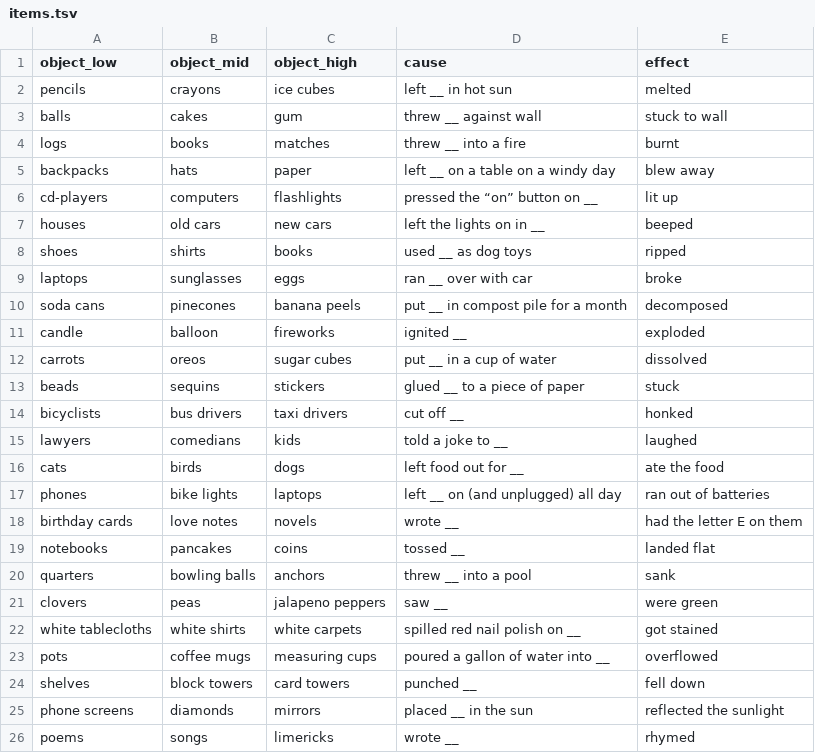
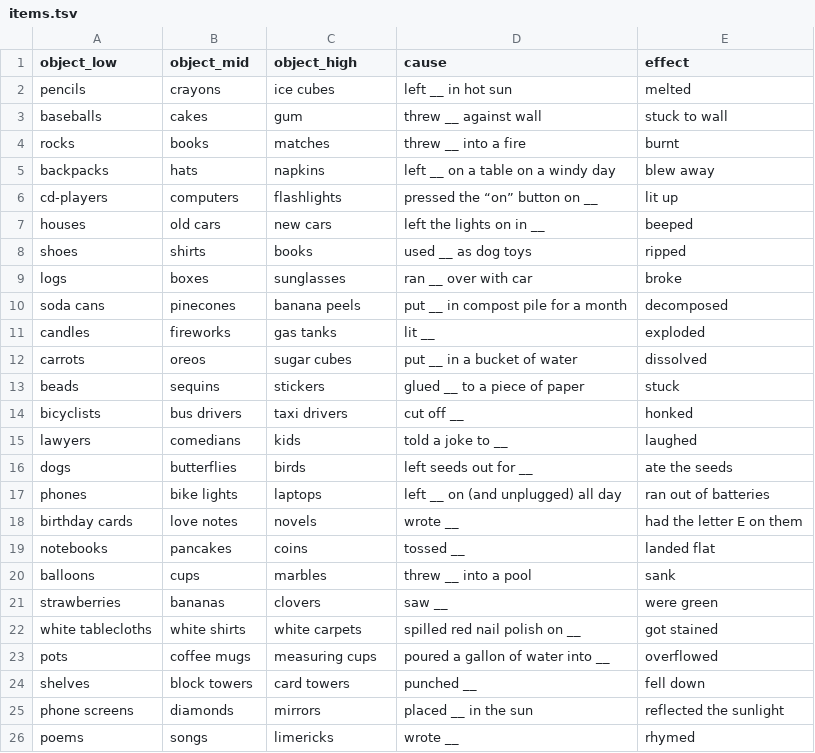
Before and after one commit to thegricean/sinking-marbles, a TSV file: items.tsv, drawn as a sheet; only a part is shown.

Commit message:
changes to items

```diff
--- a/items.tsv
+++ b/items.tsv
@@ -2,5 +2,5 @@ object_low,object_mid,object_high,cause,effect
 pencils,crayons,ice cubes,left __ in hot sun,melted
-balls,cakes,gum,threw __ against wall,stuck to wall
-logs,books,matches,threw __ into a fire,burnt
-backpacks,hats,paper,left __ on a table on a windy day,blew away
+baseballs,cakes,gum,threw __ against wall,stuck to wall
+rocks,books,matches,threw __ into a fire,burnt
+backpacks,hats,napkins,left __ on a table on a windy day,blew away
 cd-players,computers,flashlights,pressed the “on” button on __,lit up
@@ -8,6 +8,6 @@ houses,old cars,new cars,left the lights on in __,beeped
 shoes,shirts,books,used __ as dog toys,ripped
-laptops,sunglasses,eggs,ran __ over with car,broke
+logs,boxes,sunglasses,ran __ over with car,broke
 soda cans,pinecones,banana peels,put __ in compost pile for a month,decomposed
-candle,balloon,fireworks,ignited __,exploded
-carrots,oreos,sugar cubes,put __ in a cup of water,dissolved
+candles,fireworks,gas tanks,lit __,exploded
+carrots,oreos,sugar cubes,put __ in a bucket of water,dissolved
 beads,sequins,stickers,glued __ to a piece of paper,stuck
@@ -15,3 +15,3 @@ bicyclists,bus drivers,taxi drivers,cut off __,honked
 lawyers,comedians,kids,told a joke to __,laughed
-cats,birds,dogs,left food out for __,ate the food
+dogs,butterflies,birds,left seeds out for __,ate the seeds
 phones,bike lights,laptops,left __ on (and unplugged) all day,ran out of batteries
@@ -19,4 +19,4 @@ birthday cards,love notes,novels,wrote __,had the letter E on them
 notebooks,pancakes,coins,tossed __,landed flat
-quarters,bowling balls,anchors,threw __ into a pool,sank
-clovers,peas,jalapeno peppers,saw __,were green
+balloons,cups,marbles,threw __ into a pool,sank
+strawberries,bananas,clovers,saw __,were green
 white tablecloths,white shirts,white carpets,spilled red nail polish on __,got stained
```
